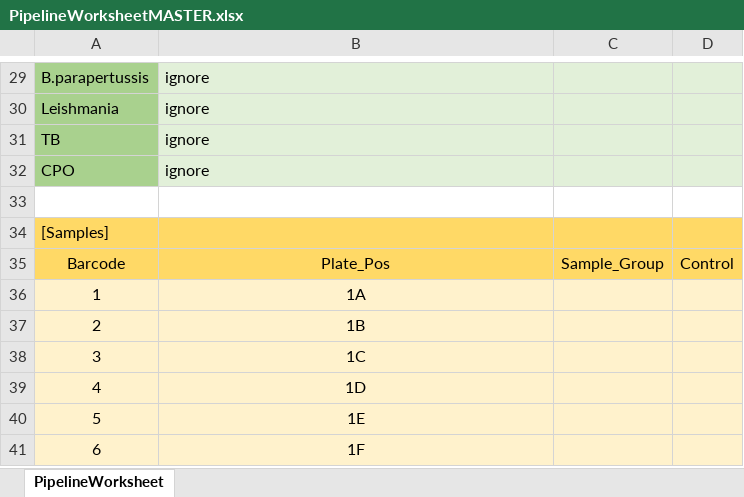
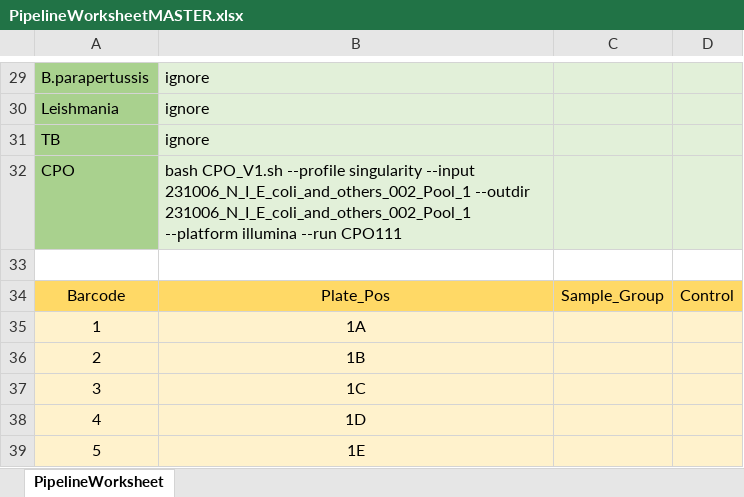
Before and after one commit to provlab-bioinfo/ngs-pipeline-launcher, an Excel workbook: templates/PipelineWorksheetMASTER.xlsx, sheet PipelineWorksheet, drawn as a sheet; only a part is shown, gaps mark what is left out; the shorter side is filled out with more unchanged rows; values as stored, in another font and other column widths than the file's, no borders; removed rows and columns are numbered as before the commit, all else as after; the diff names each change by its address in the sheet, - before the commit and + after, or states it on an @@ line.

Commit message:
refactor: update master

```diff
--- a/templates/PipelineWorksheetMASTER.xlsx (sheet PipelineWorksheet)
+++ b/templates/PipelineWorksheetMASTER.xlsx (sheet PipelineWorksheet)
-B32: ignore
+B32: bash CPO_V1.sh --profile singularity --input 231006_N_I_E_coli_and_others_002_Pool_1 --outdir 231006_N_I_E_coli_and_others_002_Pool_1 --platform illumina --run CPO111
-row 33: (empty)
@@ column A renumbered in row 33 @@
-A33:D33 fill: #FFD966
+A33:D33 fill: none
```
